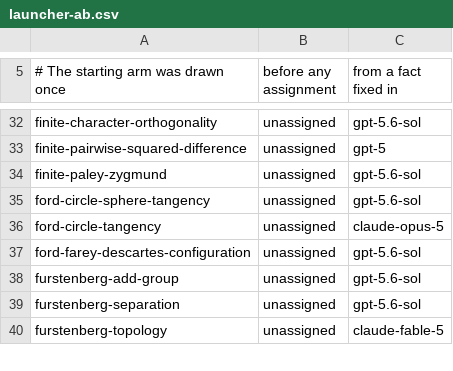
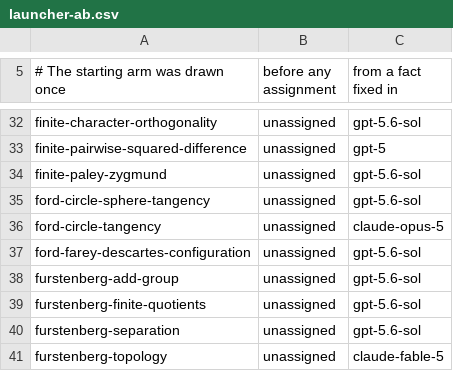
Before and after one commit to carlok/LeanFrontier, a CSV file: experiments/launcher-ab.csv, drawn as a sheet; only a part is shown, gaps mark what is left out.

```diff
--- a/experiments/launcher-ab.csv
+++ b/experiments/launcher-ab.csv
@@ -38,2 +38,3 @@ ford-farey-descartes-configuration,unassigned,gpt-5.6-sol
 furstenberg-add-group,unassigned,gpt-5.6-sol
+furstenberg-finite-quotients,unassigned,gpt-5.6-sol
 furstenberg-separation,unassigned,gpt-5.6-sol
```
Also changed, not shown: 2 other files.
